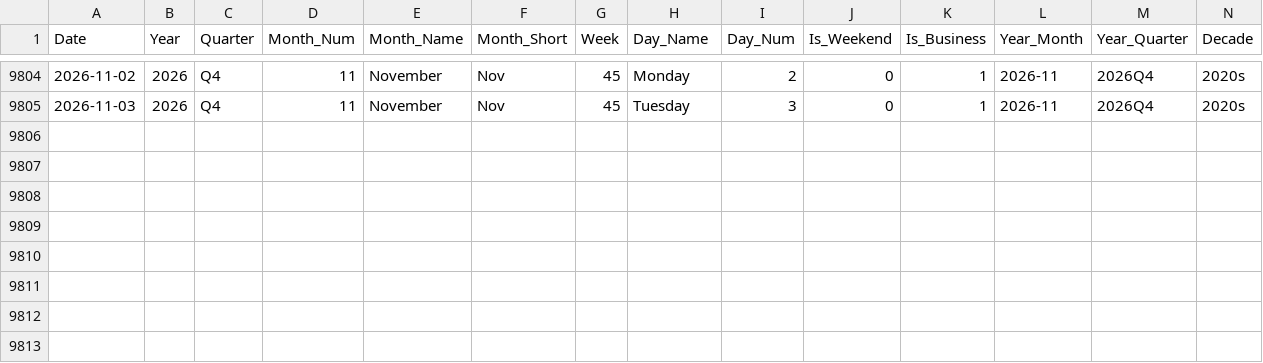
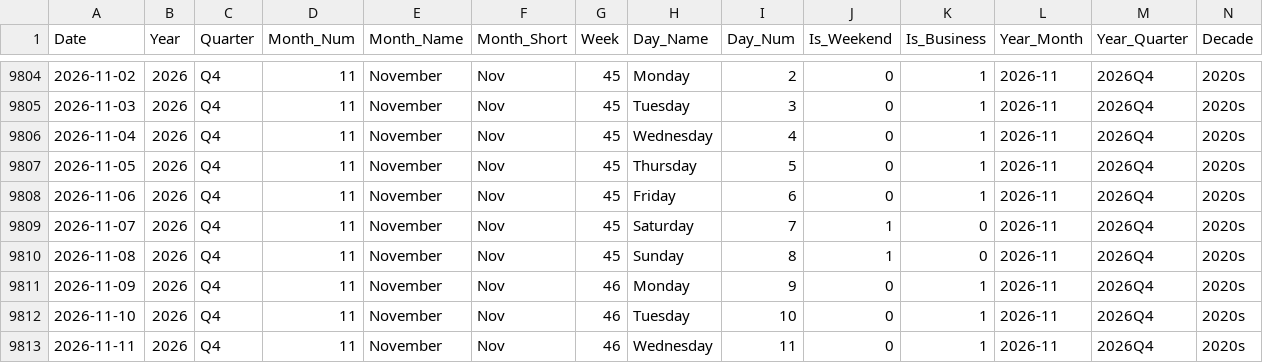
Before and after one commit to vivekraj123456/Stock-Analysis, a CSV file: powerbi_data/dim_date.csv, drawn as a sheet; only a part is shown, gaps mark what is left out.

```diff
--- a/powerbi_data/dim_date.csv
+++ b/powerbi_data/dim_date.csv
@@ -9805 +9805,9 @@ Date,Year,Quarter,Month_Num,Month_Name,Month_Short,Week,Day_Name,Day_Num,Is_Week
 2026-11-03,2026,Q4,11,November,Nov,45,Tuesday,3,0,1,2026-11,2026Q4,2020s
+2026-11-04,2026,Q4,11,November,Nov,45,Wednesday,4,0,1,2026-11,2026Q4,2020s
+2026-11-05,2026,Q4,11,November,Nov,45,Thursday,5,0,1,2026-11,2026Q4,2020s
+2026-11-06,2026,Q4,11,November,Nov,45,Friday,6,0,1,2026-11,2026Q4,2020s
+2026-11-07,2026,Q4,11,November,Nov,45,Saturday,7,1,0,2026-11,2026Q4,2020s
+2026-11-08,2026,Q4,11,November,Nov,45,Sunday,8,1,0,2026-11,2026Q4,2020s
+2026-11-09,2026,Q4,11,November,Nov,46,Monday,9,0,1,2026-11,2026Q4,2020s
+2026-11-10,2026,Q4,11,November,Nov,46,Tuesday,10,0,1,2026-11,2026Q4,2020s
+2026-11-11,2026,Q4,11,November,Nov,46,Wednesday,11,0,1,2026-11,2026Q4,2020s
```
Also changed, not shown: powerbi_data/agg_sector_monthly.csv, powerbi_data/snapshot_latest.csv, 2 other files.
